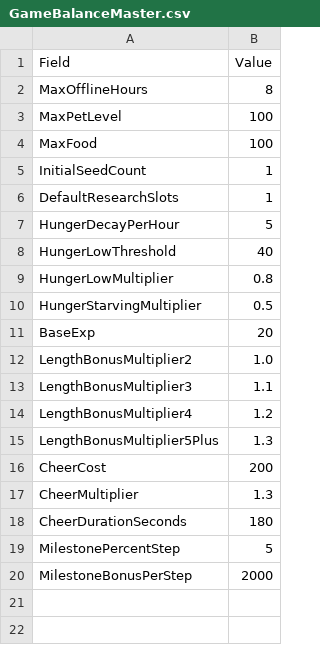
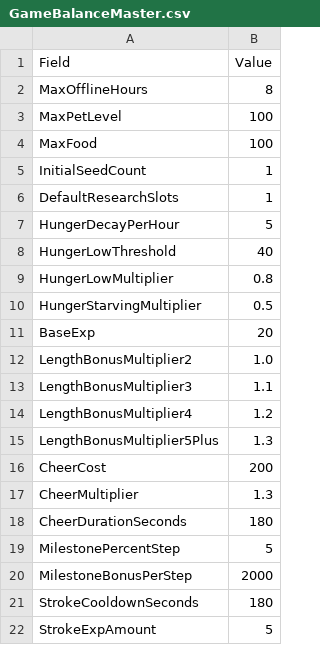
Before and after one commit to LENIA312/MojiPet, a CSV file: Assets/MasterData/GameBalanceMaster.csv, drawn as a sheet; the diff names each change by its address in the sheet, - before the commit and + after, or states it on an @@ line.

```diff
--- a/Assets/MasterData/GameBalanceMaster.csv
+++ b/Assets/MasterData/GameBalanceMaster.csv
+row 21: StrokeCooldownSeconds | 180
+row 22: StrokeExpAmount | 5
```
Also changed, not shown: 13 other files.
